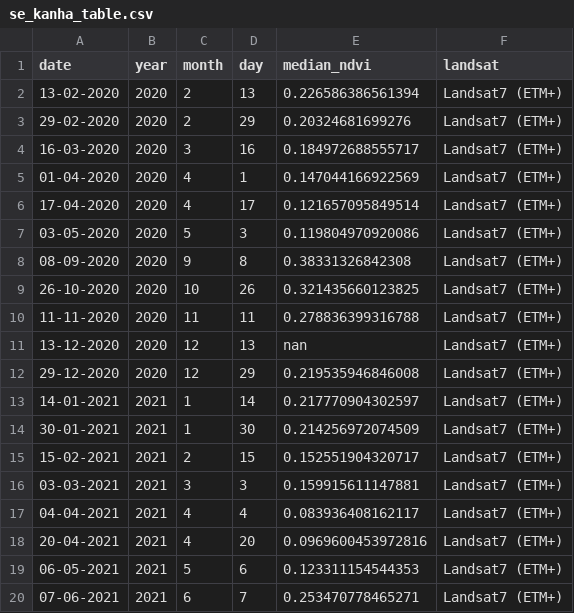
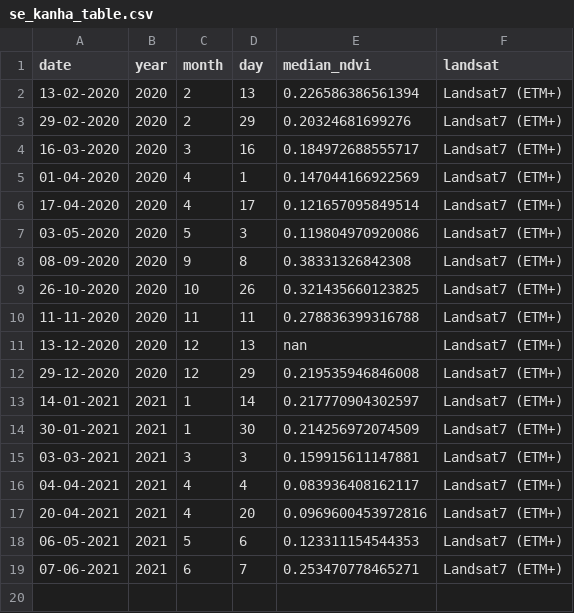
Before and after one commit to Khushi130404/Landsat-Kanha-Moniter-2020-2021, a CSV file: Data_Table/Landsat_7/data_raw/se_kanha_table.csv, drawn as a sheet.

```diff
--- a/Data_Table/Landsat_7/data_raw/se_kanha_table.csv
+++ b/Data_Table/Landsat_7/data_raw/se_kanha_table.csv
@@ -14,3 +14,2 @@ date,year,month,day,median_ndvi,landsat
 30-01-2021,2021,1,30,0.214256972074509,Landsat7 (ETM+)
-15-02-2021,2021,2,15,0.152551904320717,Landsat7 (ETM+)
 "03-03-2021",2021,3,3,0.159915611147881,Landsat7 (ETM+)
```
Also changed, not shown: Data_Table/Landsat_7/data_raw/gl1_kanha_table.csv, Data_Table/Landsat_7/data_raw/whole_kanha_table.csv, 3 other files.
